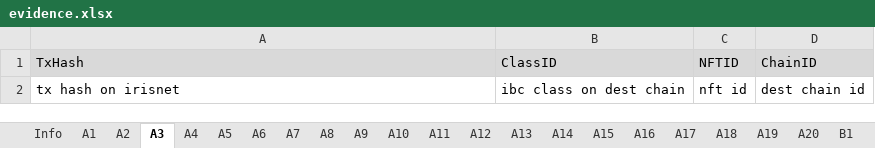
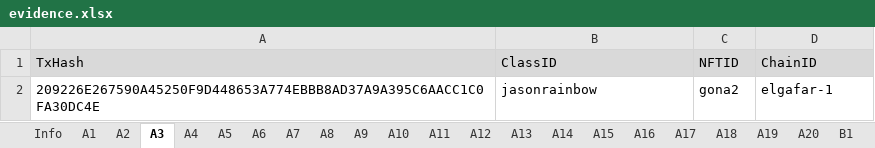
Before and after one commit to game-of-nfts/gon-evidence, an Excel workbook: Imagine-Jason/evidence.xlsx, sheet A3, drawn as a sheet; values as stored, in another font and other column widths than the file's, no borders; removed rows and columns are numbered as before the commit, all else as after; the diff names each change by its address in the sheet, - before the commit and + after, or states it on an @@ line.

```diff
--- a/Imagine-Jason/evidence.xlsx (sheet A3)
+++ b/Imagine-Jason/evidence.xlsx (sheet A3)
-row 2: tx hash on irisnet | ibc class on dest chain | nft id | dest chain id
+row 2: 209226E267590A45250F9D448653A774EBBB8AD37A9A395C6AACC1C0FA30DC4E | jasonrainbow | gona2 | elgafar-1
```
Also changed, not shown: sheet A19, sheet A20, sheet A15, sheet A18, sheet A13, sheet A14, 13 more sheets.
